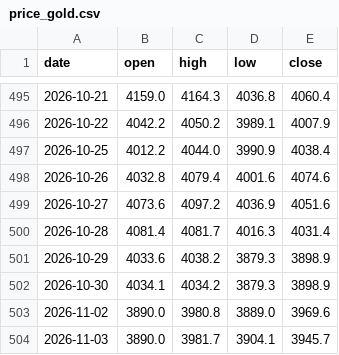
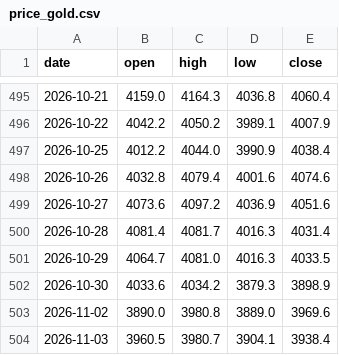
Before and after one commit to Allenvip1/G-P-C-R, a CSV file: data/price_gold.csv, drawn as a sheet; only a part is shown, gaps mark what is left out.

```diff
--- a/data/price_gold.csv
+++ b/data/price_gold.csv
@@ -500,5 +500,5 @@ date,open,high,low,close
 2026-10-28,4081.4,4081.7,4016.3,4031.4
-2026-10-29,4033.6,4038.2,3879.3,3898.9
-2026-10-30,4034.1,4034.2,3879.3,3898.9
+2026-10-29,4064.7,4081.0,4016.3,4033.5
+2026-10-30,4033.6,4034.2,3879.3,3898.9
 2026-11-02,3890.0,3980.8,3889.0,3969.6
-2026-11-03,3890.0,3981.7,3904.1,3945.7
+2026-11-03,3960.5,3980.7,3904.1,3938.4
```
Also changed, not shown: data/price_silver.csv, 1 other file.
